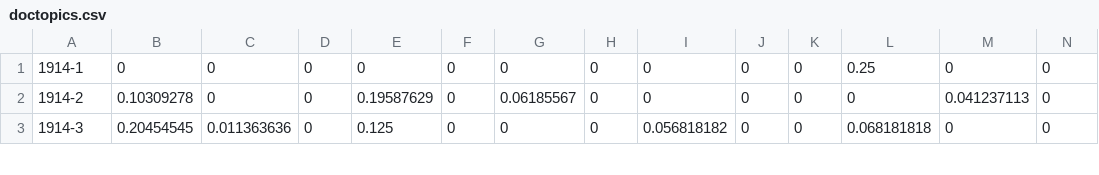
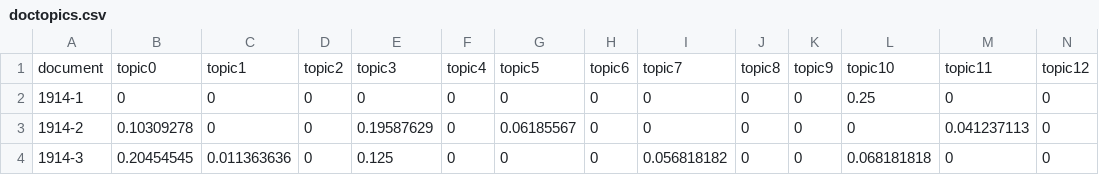
Before and after one commit to neelsmith/tm-sou, a CSV file: data/doctopics.csv, drawn as a sheet; only a part is shown; rows hold the shown columns only; the diff names each change by its address in the sheet, - before the commit and + after, or states it on an @@ line.

Commit message:
Add header line to doctopics.csv

```diff
--- a/data/doctopics.csv
+++ b/data/doctopics.csv
+row 1: document | topic0 | topic1 | topic2 | topic3 | topic4 | topic5 | topic6 | topic7 | topic8 | topic9 | topic10 | topic11 | topic12
```
